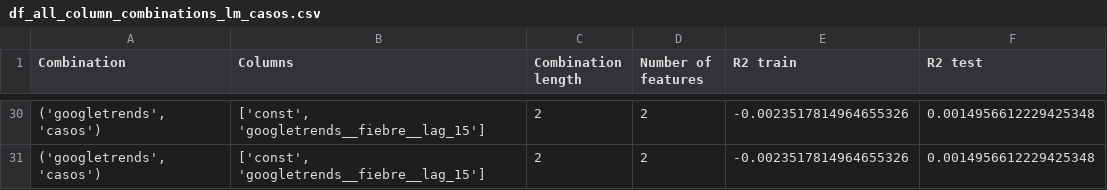
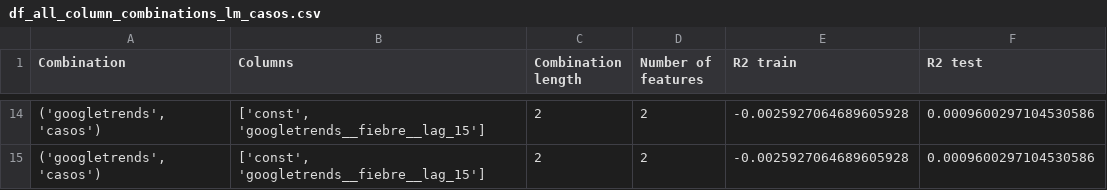
Before and after one commit to juanbretti/gmbd_datathon, a CSV file: storage/df_all_column_combinations_lm_casos.csv, drawn as a sheet; only a part is shown, gaps mark what is left out; the diff covers the shown part only.

```diff
--- a/storage/df_all_column_combinations_lm_casos.csv
+++ b/storage/df_all_column_combinations_lm_casos.csv
@@ -30,2 +14,2 @@ Combination,Columns,Combination length,Number of features,R2 train,R2 test
-"('googletrends', 'casos')","['const', 'googletrends__fiebre__lag_15']",2,2,-0.0023517814964655326,0.0014956612229425348
-"('googletrends', 'casos')","['const', 'googletrends__fiebre__lag_15']",2,2,-0.0023517814964655326,0.0014956612229425348
+"('googletrends', 'casos')","['const', 'googletrends__fiebre__lag_15']",2,2,-0.0025927064689605928,0.0009600297104530586
+"('googletrends', 'casos')","['const', 'googletrends__fiebre__lag_15']",2,2,-0.0025927064689605928,0.0009600297104530586
```
Also changed, not shown: 16 removed rows and 34 edited cells elsewhere in this file, 7 other files.
